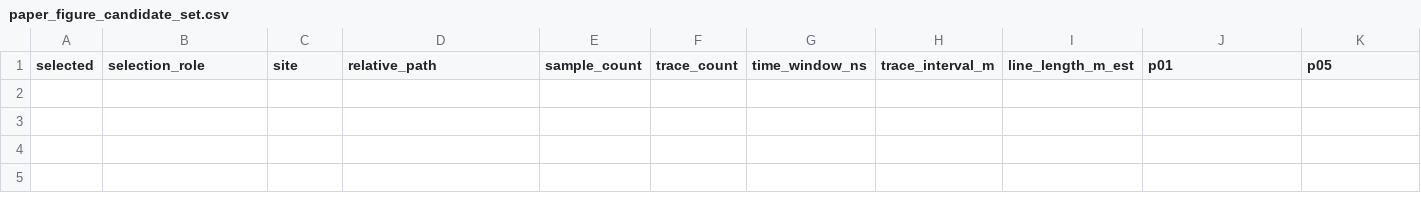
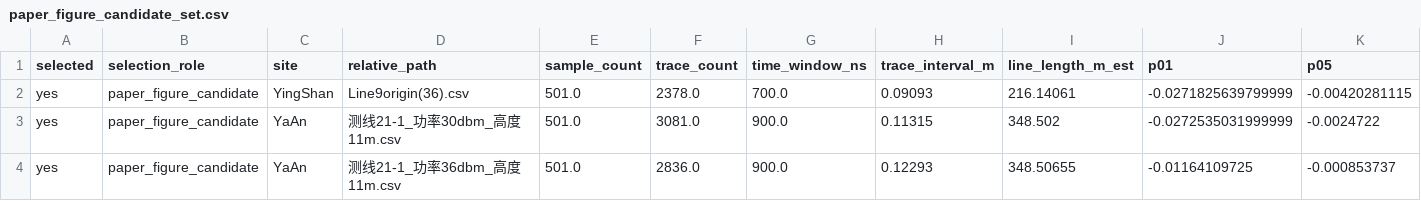
Before and after one commit to CYberkra/MyGPR-Evidence, a CSV file: field/DS-002_field_preview_selection_no_prior_qc_set/tables/paper_figure_candidate_set.csv, drawn as a sheet; only a part is shown; rows hold the shown columns only; the diff names each change by its address in the sheet, - before the commit and + after, or states it on an @@ line.

Commit message:
evidence: fix DS-002 selection set consistency

```diff
--- a/field/DS-002_field_preview_selection_no_prior_qc_set/tables/paper_figure_candidate_set.csv
+++ b/field/DS-002_field_preview_selection_no_prior_qc_set/tables/paper_figure_candidate_set.csv
+row 2: yes | paper_figure_candidate | YingShan | Line9origin(36).csv | 501.0 | 2378.0 | 700.0 | 0.09093 | 216.14061 | -0.0271825639799999 | -0.00420281115
+row 3: yes | paper_figure_candidate | YaAn | 测线21-1_功率30dbm_高度11m.csv | 501.0 | 3081.0 | 900.0 | 0.11315 | 348.502 | -0.0272535031999999 | -0.0024722
+row 4: yes | paper_figure_candidate | YaAn | 测线21-1_功率36dbm_高度11m.csv | 501.0 | 2836.0 | 900.0 | 0.12293 | 348.50655 | -0.01164109725 | -0.000853737
```
Also changed, not shown: field/DS-002_field_preview_selection_no_prior_qc_set/tables/field_candidate_comparison.csv, field/DS-002_field_preview_selection_no_prior_qc_set/tables/holdout_or_not_ready_lines.csv, 5 other files.
